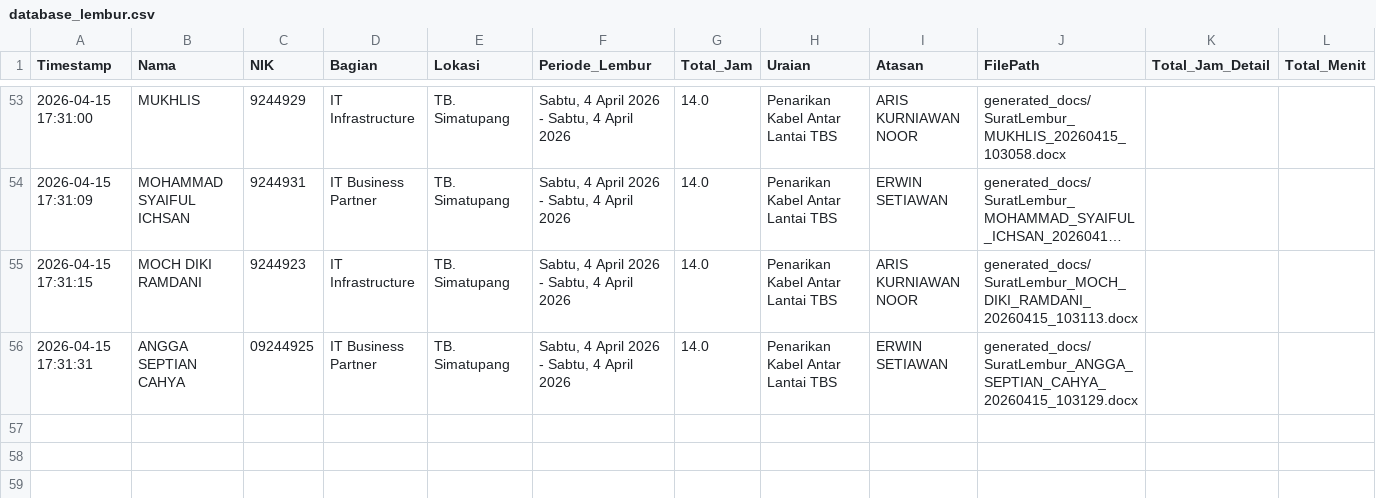
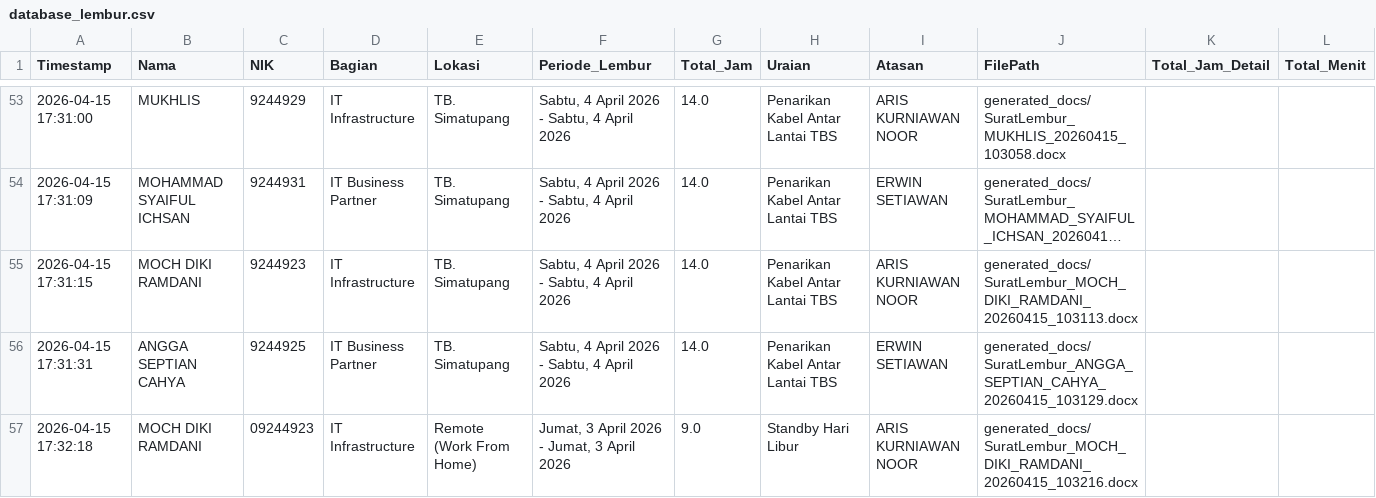
Before and after one commit to anggadevnet/formlemburlmd, a CSV file: database_lembur.csv, drawn as a sheet; only a part is shown, gaps mark what is left out; long unchanged cells end in ….

Commit message:
Update DB: MOCH DIKI RAMDANI

```diff
--- a/database_lembur.csv
+++ b/database_lembur.csv
@@ -55,2 +55,3 @@ Timestamp,Nama,NIK,Bagian,Lokasi,Periode_Lembur,Total_Jam,Uraian,Atasan,FilePath
 2026-04-15 17:31:15,MOCH DIKI RAMDANI,9244923,IT Infrastructure,TB. Simatupang,"Sabtu, 4 April 2026 - Sabtu, 4 April 2026",14.0,Penarikan Kabel Antar Lantai TBS,ARIS KURNIAWAN NOOR,generated_docs/SuratLembur_MOCH_DIKI_RAMDANI_20260415_103113.docx,,
-2026-04-15 17:31:31,ANGGA SEPTIAN CAHYA,09244925,IT Business Partner,TB. Simatupang,"Sabtu, 4 April 2026 - Sabtu, 4 April 2026",14.0,Penarikan Kabel Antar Lantai TBS,ERWIN SETIAWAN,generated_docs/SuratLembur_ANGGA_SEPTIAN_CAHYA_20260415_103129.docx,,
+2026-04-15 17:31:31,ANGGA SEPTIAN CAHYA,9244925,IT Business Partner,TB. Simatupang,"Sabtu, 4 April 2026 - Sabtu, 4 April 2026",14.0,Penarikan Kabel Antar Lantai TBS,ERWIN SETIAWAN,generated_docs/SuratLembur_ANGGA_SEPTIAN_CAHYA_20260415_103129.docx,,
+2026-04-15 17:32:18,MOCH DIKI RAMDANI,09244923,IT Infrastructure,Remote (Work From Home),"Jumat, 3 April 2026 - Jumat, 3 April 2026",9.0,Standby Hari Libur,ARIS KURNIAWAN NOOR,generated_docs/SuratLembur_MOCH_DIKI_RAMDANI_20260415_103216.docx,,
```
